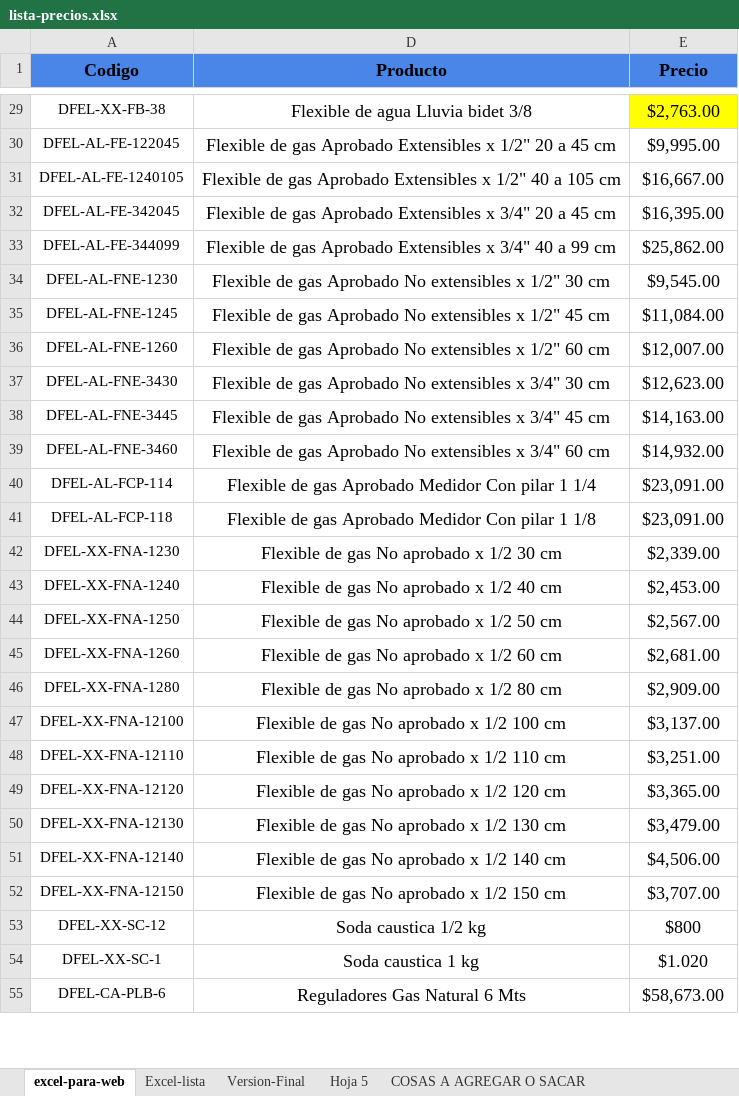
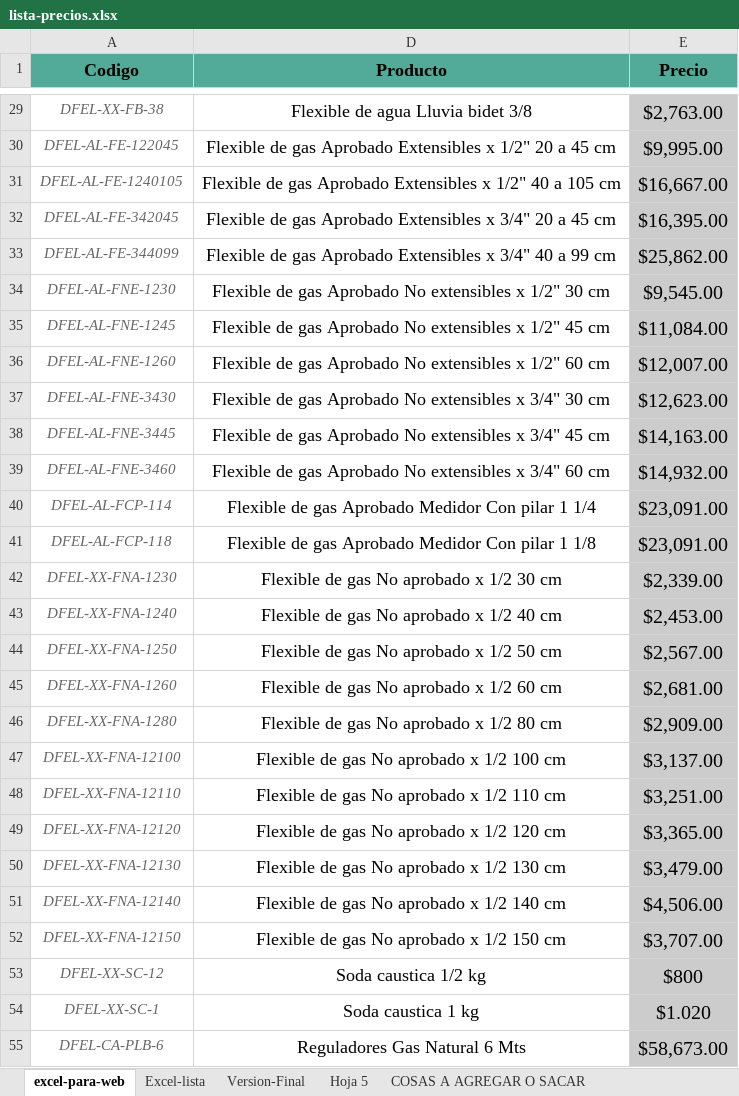
Before and after one commit to leandromondin-gh/Distrifel-catalogo, an Excel workbook: downloads/lista-precios.xlsx, sheet excel-para-web, drawn as a sheet; only a part is shown, gaps mark what is left out; values as stored, in another font and other column widths than the file's, no borders; charts and pictures and conditional formats not drawn; the diff covers the shown part only; the diff names each change by its address in the sheet, - before the commit and + after, or states it on an @@ line.

```diff
--- a/downloads/lista-precios.xlsx (sheet excel-para-web)
+++ b/downloads/lista-precios.xlsx (sheet excel-para-web)
-A1 fill: #4A86E8
+A1 fill: #52AB99
-D1:E1 fill: #4A86E8
+D1:E1 fill: #52AB99
@@ A29:A55 italic: off → on, text colour: black → #666666 @@
@@ E29:E55 text size: larger @@
-E29 fill: #FFFF00
+E29 fill: #CCCCCC
-E30:E55 fill: none
+E30:E55 fill: #CCCCCC
```
Also changed, not shown: cell formats elsewhere in this sheet, charts or pictures.
